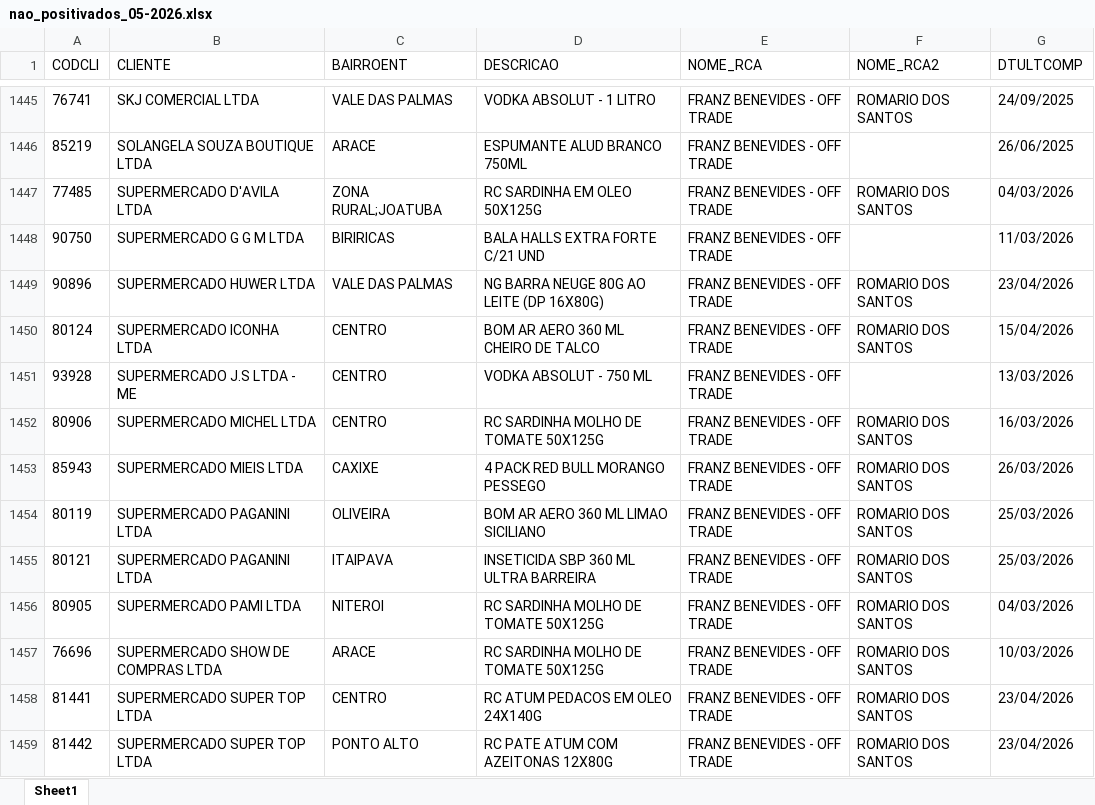
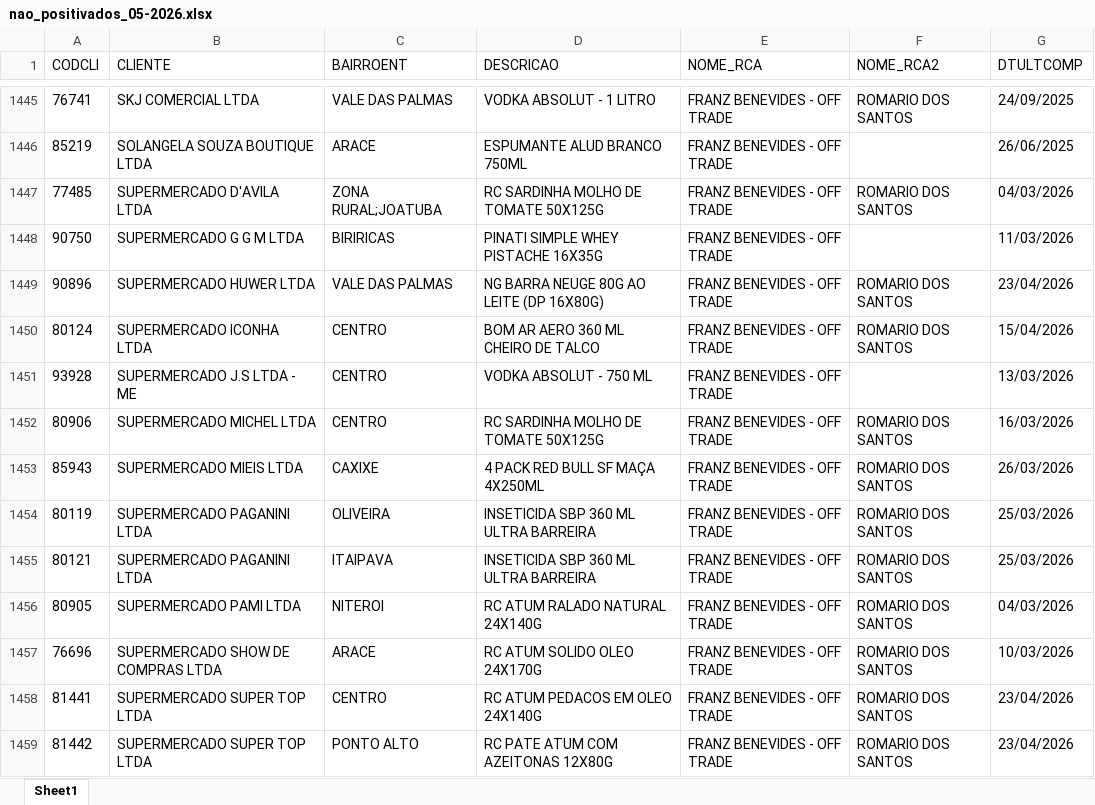
Before and after one commit to leonardocampos-cmd/offtrade, an Excel workbook: nao_positivados_05-2026.xlsx, sheet Sheet1, drawn as a sheet; only a part is shown, gaps mark what is left out; values as stored, in another font and other column widths than the file's, no borders; the diff covers the shown part only; the diff names each change by its address in the sheet, - before the commit and + after, or states it on an @@ line.

```diff
--- a/nao_positivados_05-2026.xlsx (sheet Sheet1)
+++ b/nao_positivados_05-2026.xlsx (sheet Sheet1)
-D1447 (DESCRICAO): RC SARDINHA EM OLEO 50X125G
+D1447 (DESCRICAO): RC SARDINHA MOLHO DE TOMATE 50X125G
-D1448 (DESCRICAO): BALA HALLS EXTRA FORTE C/21 UND
+D1448 (DESCRICAO): PINATI SIMPLE WHEY PISTACHE 16X35G
-D1453 (DESCRICAO): 4 PACK RED BULL MORANGO PESSEGO
+D1453 (DESCRICAO): 4 PACK RED BULL SF MAÇA 4X250ML
-D1454 (DESCRICAO): BOM AR AERO 360 ML LIMAO SICILIANO
+D1454 (DESCRICAO): INSETICIDA SBP 360 ML ULTRA BARREIRA
-D1456 (DESCRICAO): RC SARDINHA MOLHO DE TOMATE 50X125G
+D1456 (DESCRICAO): RC ATUM RALADO NATURAL 24X140G
-D1457 (DESCRICAO): RC SARDINHA MOLHO DE TOMATE 50X125G
+D1457 (DESCRICAO): RC ATUM SOLIDO OLEO 24X170G
```
Also changed, not shown: 16 added rows, 16 removed rows, 1 moved row and 542 edited cells elsewhere in this sheet, 1 other file.
